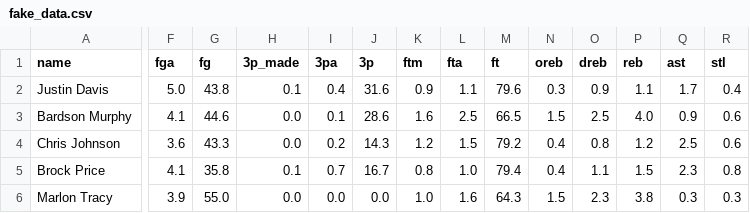
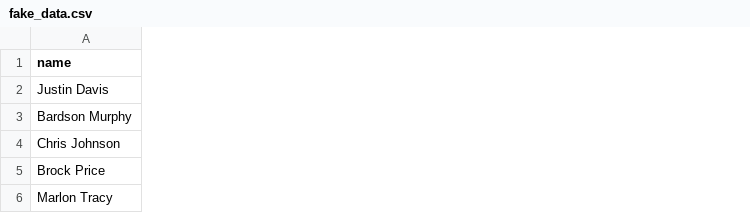
Before and after one commit to for-Ry-in-range/decision_tree_machine_learning_alg_nba, a CSV file: fake_data.csv, drawn as a sheet; only a part is shown, gaps mark what is left out; the diff covers the shown part only; the diff names each change by its address in the sheet, - before the commit and + after, or states it on an @@ line.

```diff
--- a/fake_data.csv
+++ b/fake_data.csv
-column F (fga), rows 2-6: 5.0 | 4.1 | 3.6 | 4.1 | 3.9
-column G (fg), rows 2-6: 43.8 | 44.6 | 43.3 | 35.8 | 55.0
-column H (3p_made), rows 2-6: 0.1 | 0.0 | 0.0 | 0.1 | 0.0
-column I (3pa), rows 2-6: 0.4 | 0.1 | 0.2 | 0.7 | 0.0
-column J (3p), rows 2-6: 31.6 | 28.6 | 14.3 | 16.7 | 0.0
-column K (ftm), rows 2-6: 0.9 | 1.6 | 1.2 | 0.8 | 1.0
-column L (fta), rows 2-6: 1.1 | 2.5 | 1.5 | 1.0 | 1.6
-column M (ft), rows 2-6: 79.6 | 66.5 | 79.2 | 79.4 | 64.3
-column N (oreb), rows 2-6: 0.3 | 1.5 | 0.4 | 0.4 | 1.5
-column O (dreb), rows 2-6: 0.9 | 2.5 | 0.8 | 1.1 | 2.3
-column P (reb), rows 2-6: 1.1 | 4.0 | 1.2 | 1.5 | 3.8
-column Q (ast), rows 2-6: 1.7 | 0.9 | 2.5 | 2.3 | 0.3
-column R (stl), rows 2-6: 0.4 | 0.6 | 0.6 | 0.8 | 0.3
```
Also changed, not shown: 1 removed column elsewhere in this file, 3 other files.
